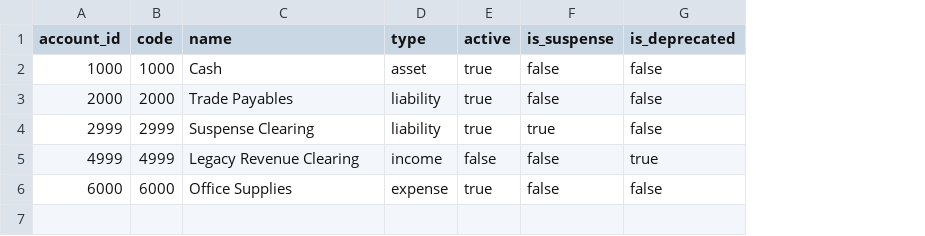
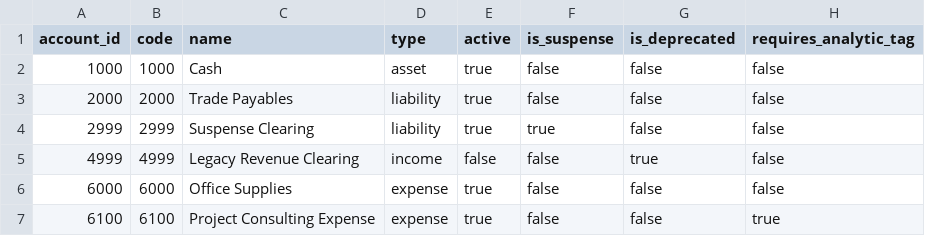
Before and after one commit to Chezhira/Odoo-Finance-Data-Quality-Auditor, a CSV file: data/sample/accounts.csv, drawn as a sheet; the diff names each change by its address in the sheet, - before the commit and + after, or states it on an @@ line.

```diff
--- a/data/sample/accounts.csv
+++ b/data/sample/accounts.csv
+column H (requires_analytic_tag), rows 2-6: all false
+row 7: 6100 | 6100 | Project Consulting Expense | expense | true | false | false | true
```
Also changed, not shown: data/sample/journal_entries.csv, 5 other files.
